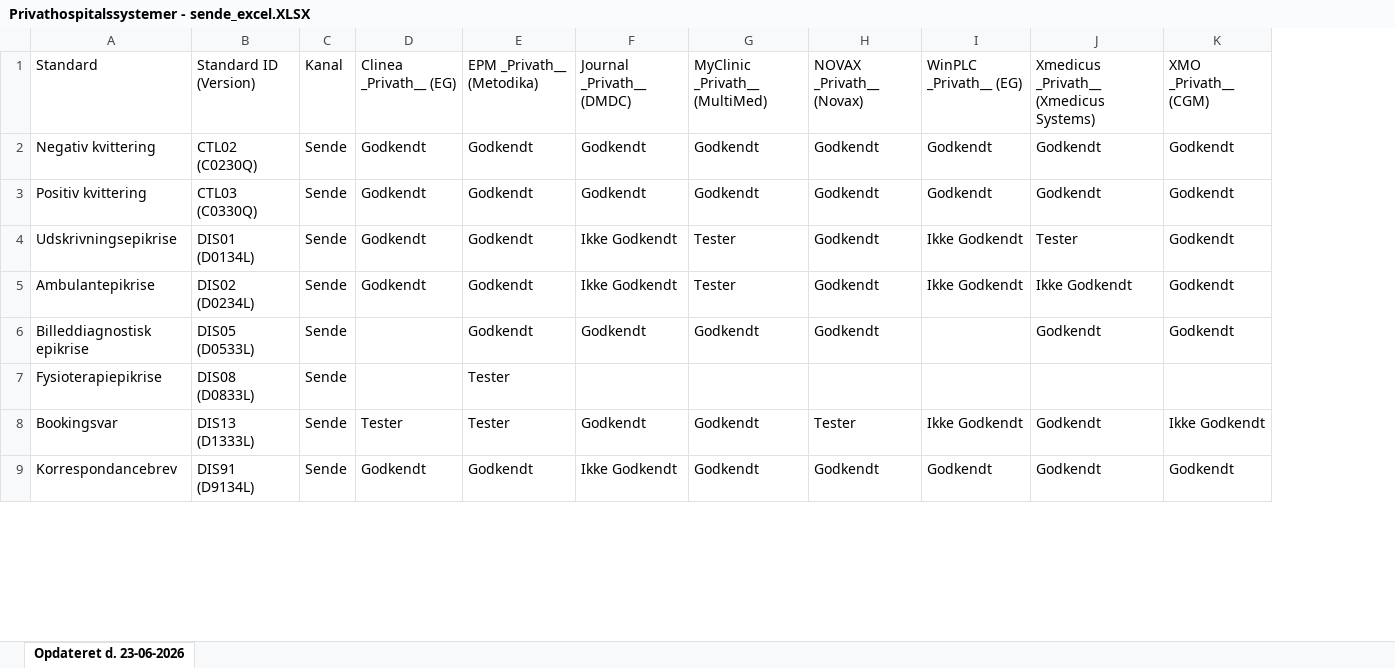
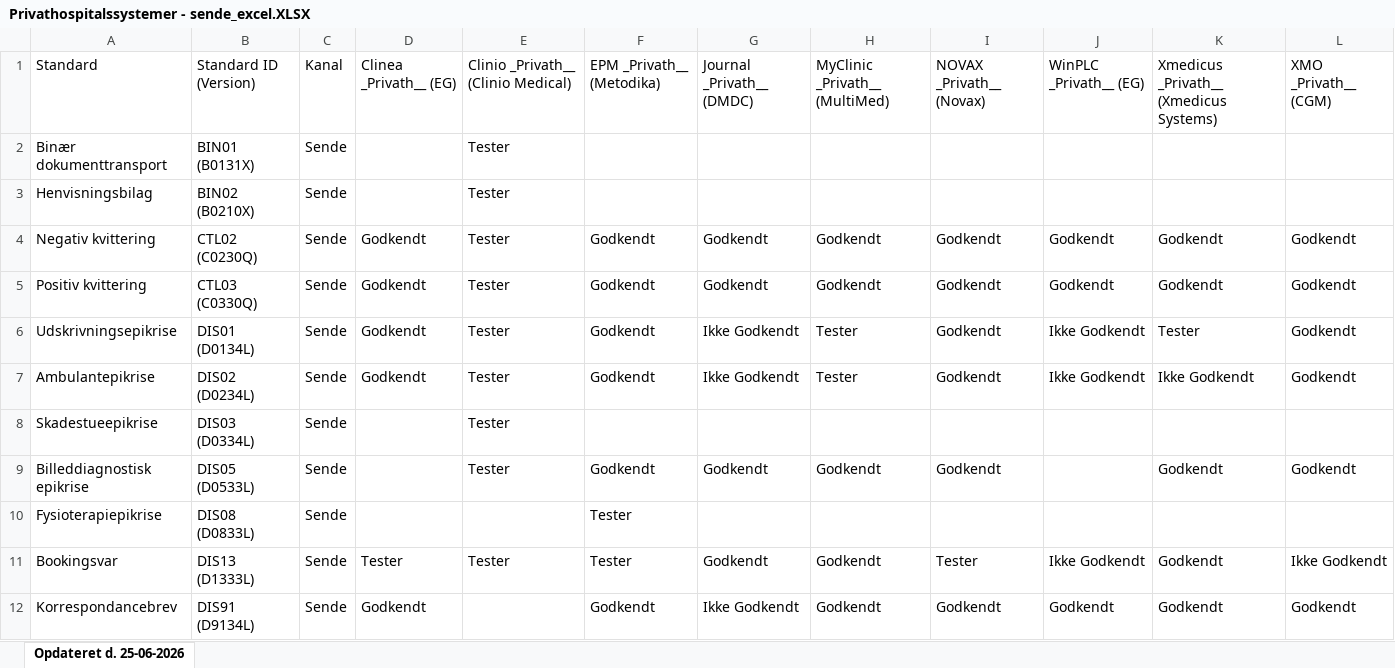
Before and after one commit to medcomdk/GodkendteSystemer, an Excel workbook: html/Privathospitalssystemer - sende_excel.XLSX, sheet Opdateret d. 25-06-2026, drawn as a sheet; only a part is shown; values as stored, in another font and other column widths than the file's, no borders; addresses are those after the commit; the diff covers the shown part only; the diff names each change by its address in the sheet, - before the commit and + after, or states it on an @@ line.

```diff
--- a/html/Privathospitalssystemer - sende_excel.XLSX (sheet Opdateret d. 25-06-2026)
+++ b/html/Privathospitalssystemer - sende_excel.XLSX (sheet Opdateret d. 25-06-2026)
-sheet tab: Opdateret d. 23-06-2026
+sheet tab: Opdateret d. 25-06-2026
+column E, row 1: Clinio _Privath__ (Clinio Medical); rows 4-7: all Tester; rows 9-11: Tester |  | Tester
+row 2: Binær dokumenttransport | BIN01 (B0131X) | Sende |  | Tester
+row 3: Henvisningsbilag | BIN02 (B0210X) | Sende |  | Tester
+row 8: Skadestueepikrise | DIS03 (D0334L) | Sende |  | Tester
```
Also changed, not shown: 11 added rows elsewhere in this sheet, html/Alle systemer (Samlet liste)_excel.XLSX, html/EOJ-Systemer_excel.XLSX, 51 other files.
